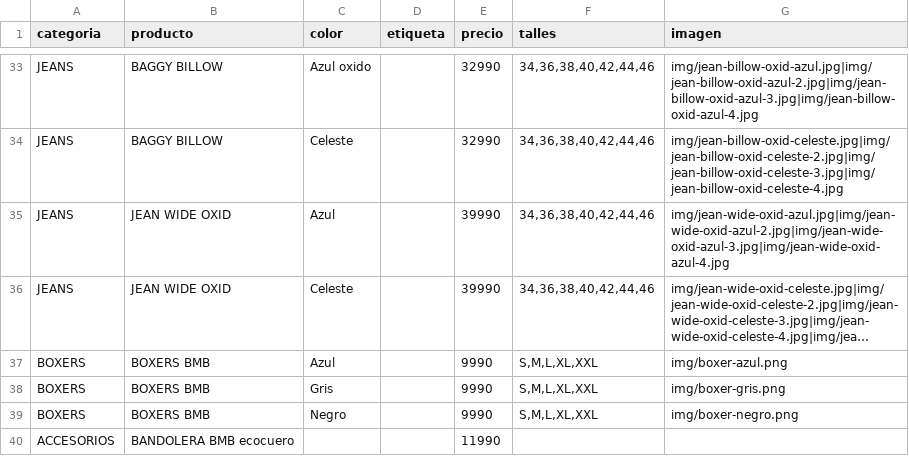
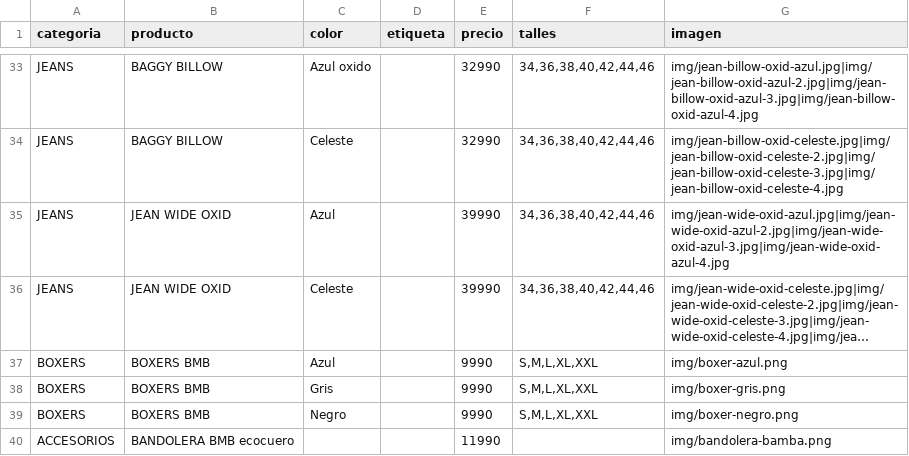
Before and after one commit to catalogobambaclub/Catalogo-Bamba-Club, a CSV file: productos.csv, drawn as a sheet; only a part is shown, gaps mark what is left out; long unchanged cells end in ….

Commit message:
Add files via upload

```diff
--- a/productos.csv
+++ b/productos.csv
@@ -39,2 +39,2 @@ BOXERS,BOXERS BMB,Gris,,9990,"S,M,L,XL,XXL",img/boxer-gris.png
 BOXERS,BOXERS BMB,Negro,,9990,"S,M,L,XL,XXL",img/boxer-negro.png
-ACCESORIOS,BANDOLERA BMB ecocuero,,,11990,,
+ACCESORIOS,BANDOLERA BMB ecocuero,,,11990,,img/bandolera-bamba.png
```
